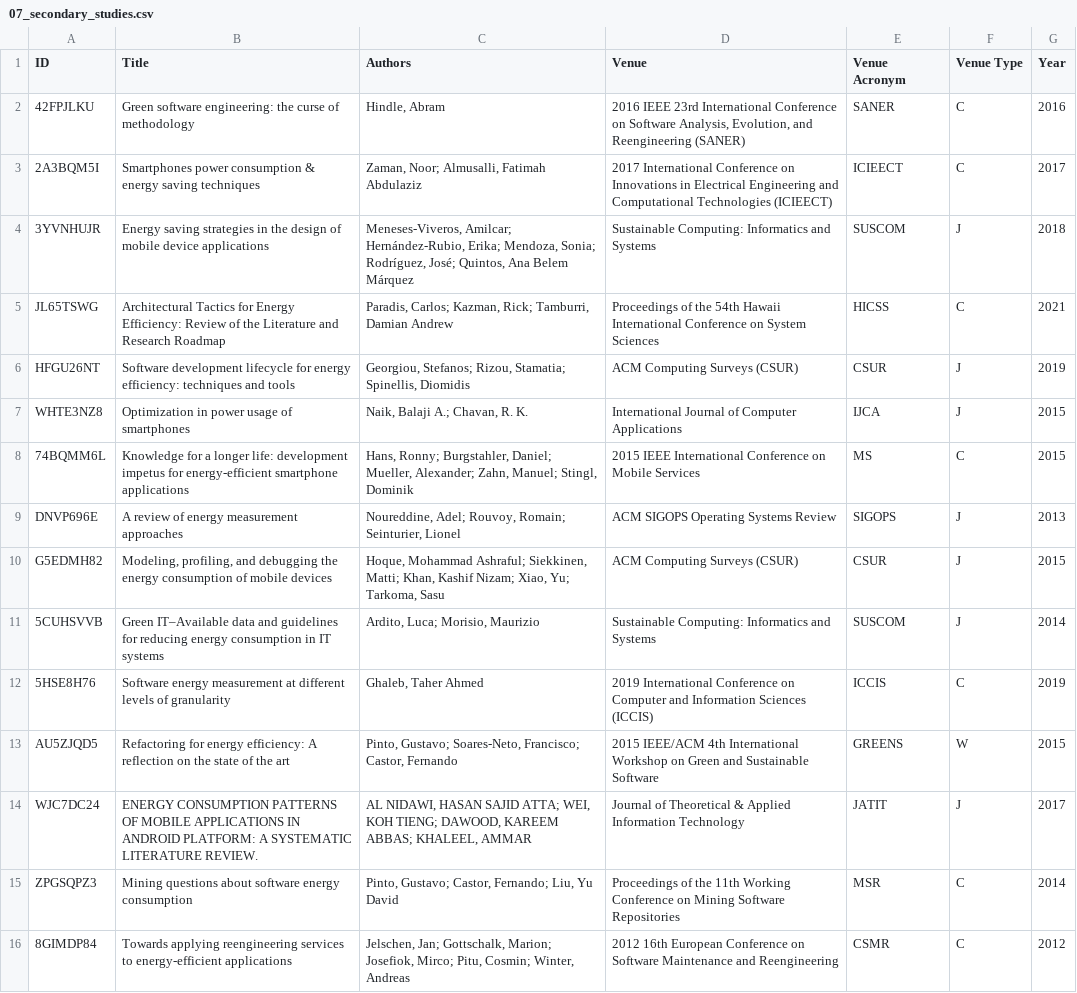
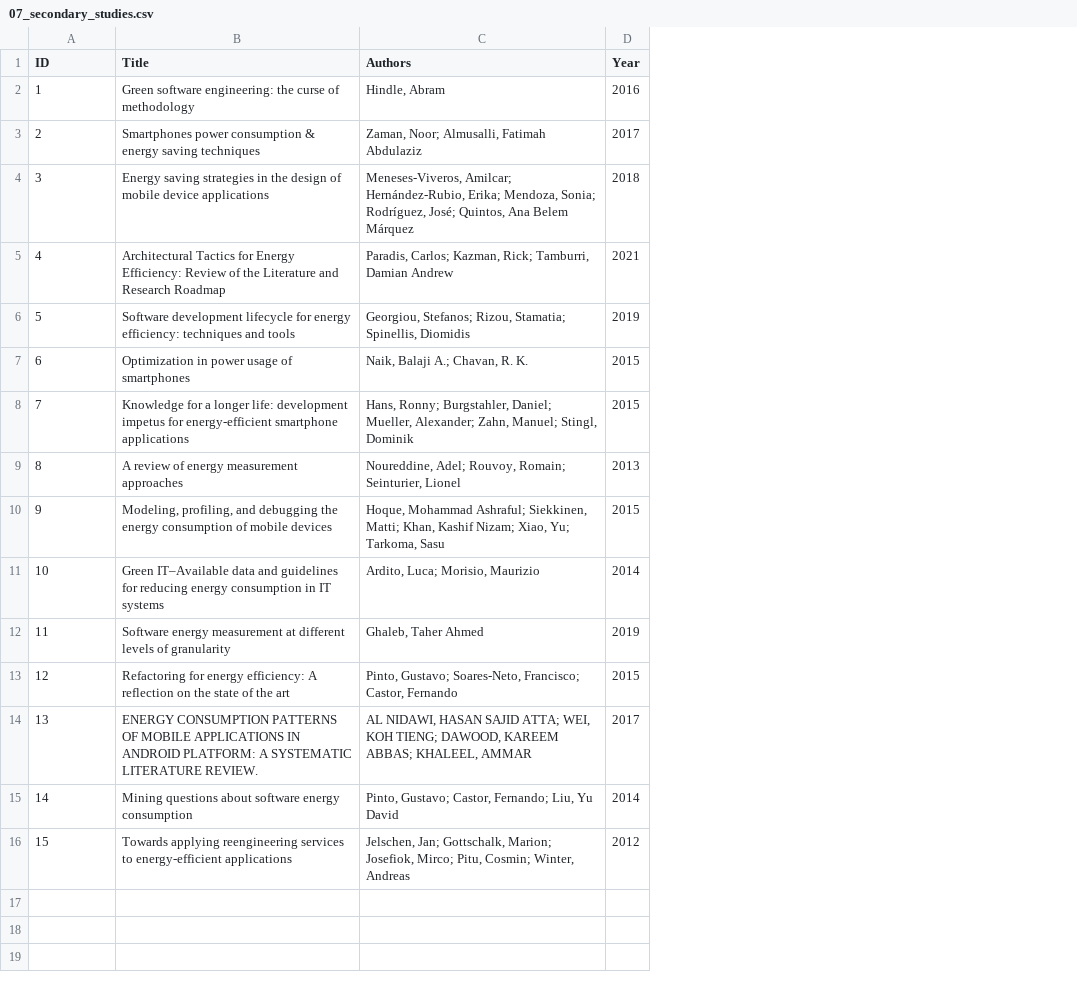
Before and after one commit to ee-application-software/SEIS-2023-ee-application-tactics-rep-pkg, a CSV file: data/07_secondary_studies.csv, drawn as a sheet; the diff names each change by its address in the sheet, - before the commit and + after, or states it on an @@ line.

Commit message:
Fixed ID

```diff
--- a/data/07_secondary_studies.csv
+++ b/data/07_secondary_studies.csv
-column D (Venue), rows 2-16: 2016 IEEE 23rd International Conference on Software Analysis, Evolution, and Reengineering (SANER) | 2017 International Conference on Innovations in Electrical Engineering and Computational Technologies (ICIEECT) | Sustainable Computing: Informatics and Systems | Proceedings of the 54th Hawaii International Conference on System Sciences | ACM Computing Surveys (CSUR) | International Journal of Computer Applications | 2015 IEEE International Conference on Mobile Services | ACM SIGOPS Operating Systems Review | ACM Computing Surveys (CSUR) | Sustainable Computing: Informatics and Systems | 2019 International Conference on Computer and Information Sciences (ICCIS) | 2015 IEEE/ACM 4th International Workshop on Green and Sustainable Software | Journal of Theoretical & Applied Information Technology | Proceedings of the 11th Working Conference on Mining Software Repositories | 2012 16th European Conference on Software Maintenance and Reengineering
-column E (Venue Acronym), rows 2-16: SANER | ICIEECT | SUSCOM | HICSS | CSUR | IJCA | MS | SIGOPS | CSUR | SUSCOM | ICCIS | GREENS | JATIT | MSR | CSMR
-column F (Venue Type), rows 2-16: C | C | J | C | J | J | C | J | J | J | C | W | J | C | C
-A2 (ID): 42FPJLKU
+A2 (ID): 1
-A3 (ID): 2A3BQM5I
+A3 (ID): 2
-A4 (ID): 3YVNHUJR
+A4 (ID): 3
-A5 (ID): JL65TSWG
+A5 (ID): 4
-A6 (ID): HFGU26NT
+A6 (ID): 5
-A7 (ID): WHTE3NZ8
+A7 (ID): 6
-A8 (ID): 74BQMM6L
+A8 (ID): 7
-A9 (ID): DNVP696E
+A9 (ID): 8
-A10 (ID): G5EDMH82
+A10 (ID): 9
-A11 (ID): 5CUHSVVB
+A11 (ID): 10
-A12 (ID): 5HSE8H76
+A12 (ID): 11
-A13 (ID): AU5ZJQD5
+A13 (ID): 12
-A14 (ID): WJC7DC24
+A14 (ID): 13
-A15 (ID): ZPGSQPZ3
+A15 (ID): 14
-A16 (ID): 8GIMDP84
+A16 (ID): 15
```
